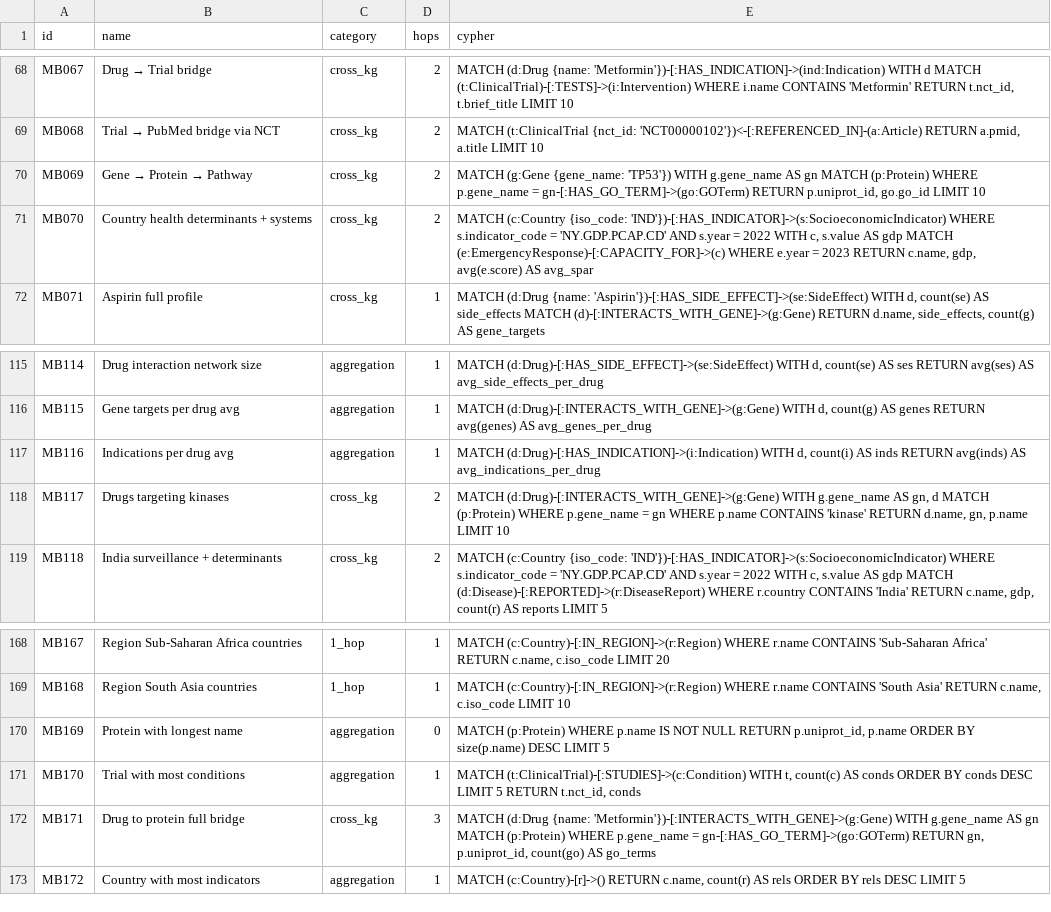
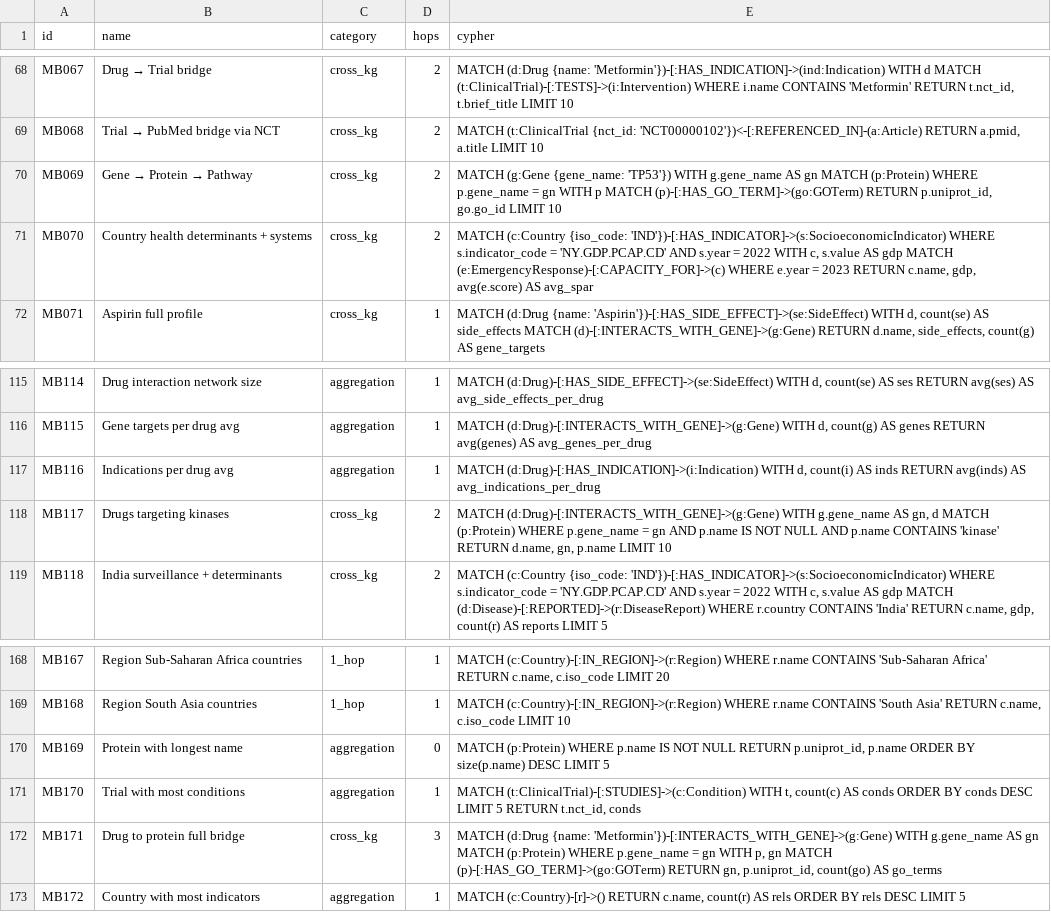
Before and after one commit to samyama-ai/samyama-graph-book, a CSV file: src/data/benchmark/mega-benchmark-queries.csv, drawn as a sheet; only a part is shown, gaps mark what is left out.

Commit message:
fix: repair MB069, MB117, MB171 sed artifacts (broken WHERE/MATCH)

```diff
--- a/src/data/benchmark/mega-benchmark-queries.csv
+++ b/src/data/benchmark/mega-benchmark-queries.csv
@@ -69,3 +69,3 @@ MB067,Drug → Trial bridge,cross_kg,2,"MATCH (d:Drug {name: 'Metformin'})-[:HAS
 MB068,Trial → PubMed bridge via NCT,cross_kg,2,"MATCH (t:ClinicalTrial {nct_id: 'NCT00000102'})<-[:REFERENCED_IN]-(a:Article) RETURN a.pmid, a.title LIMIT 10"
-MB069,Gene → Protein → Pathway,cross_kg,2,"MATCH (g:Gene {gene_name: 'TP53'}) WITH g.gene_name AS gn MATCH (p:Protein) WHERE p.gene_name = gn-[:HAS_GO_TERM]->(go:GOTerm) RETURN p.uniprot_id, go.go_id LIMIT 10"
+MB069,Gene → Protein → Pathway,cross_kg,2,"MATCH (g:Gene {gene_name: 'TP53'}) WITH g.gene_name AS gn MATCH (p:Protein) WHERE p.gene_name = gn WITH p MATCH (p)-[:HAS_GO_TERM]->(go:GOTerm) RETURN p.uniprot_id, go.go_id LIMIT 10"
 MB070,Country health determinants + systems,cross_kg,2,"MATCH (c:Country {iso_code: 'IND'})-[:HAS_INDICATOR]->(s:SocioeconomicIndicator) WHERE s.indicator_code = 'NY.GDP.PCAP.CD' AND s.year = 2022 WITH c, s.value AS gdp MATCH (e:EmergencyResponse)-[:CAPACITY_FOR]->(c) WHERE e.year = 2023 RETURN c.name, gdp, avg(e.score) AS avg_spar"
@@ -117,3 +117,3 @@ MB115,Gene targets per drug avg,aggregation,1,"MATCH (d:Drug)-[:INTERACTS_WITH_G
 MB116,Indications per drug avg,aggregation,1,"MATCH (d:Drug)-[:HAS_INDICATION]->(i:Indication) WITH d, count(i) AS inds RETURN avg(inds) AS avg_indications_per_drug"
-MB117,Drugs targeting kinases,cross_kg,2,"MATCH (d:Drug)-[:INTERACTS_WITH_GENE]->(g:Gene) WITH g.gene_name AS gn, d MATCH (p:Protein) WHERE p.gene_name = gn WHERE p.name CONTAINS 'kinase' RETURN d.name, gn, p.name LIMIT 10"
+MB117,Drugs targeting kinases,cross_kg,2,"MATCH (d:Drug)-[:INTERACTS_WITH_GENE]->(g:Gene) WITH g.gene_name AS gn, d MATCH (p:Protein) WHERE p.gene_name = gn AND p.name IS NOT NULL AND p.name CONTAINS 'kinase' RETURN d.name, gn, p.name LIMIT 10"
 MB118,India surveillance + determinants,cross_kg,2,"MATCH (c:Country {iso_code: 'IND'})-[:HAS_INDICATOR]->(s:SocioeconomicIndicator) WHERE s.indicator_code = 'NY.GDP.PCAP.CD' AND s.year = 2022 WITH c, s.value AS gdp MATCH (d:Disease)-[:REPORTED]->(r:DiseaseReport) WHERE r.country CONTAINS 'India' RETURN c.name, gdp, count(r) AS reports LIMIT 5"
@@ -171,3 +171,3 @@ MB169,Protein with longest name,aggregation,0,"MATCH (p:Protein) WHERE p.name IS
 MB170,Trial with most conditions,aggregation,1,"MATCH (t:ClinicalTrial)-[:STUDIES]->(c:Condition) WITH t, count(c) AS conds ORDER BY conds DESC LIMIT 5 RETURN t.nct_id, conds"
-MB171,Drug to protein full bridge,cross_kg,3,"MATCH (d:Drug {name: 'Metformin'})-[:INTERACTS_WITH_GENE]->(g:Gene) WITH g.gene_name AS gn MATCH (p:Protein) WHERE p.gene_name = gn-[:HAS_GO_TERM]->(go:GOTerm) RETURN gn, p.uniprot_id, count(go) AS go_terms"
+MB171,Drug to protein full bridge,cross_kg,3,"MATCH (d:Drug {name: 'Metformin'})-[:INTERACTS_WITH_GENE]->(g:Gene) WITH g.gene_name AS gn MATCH (p:Protein) WHERE p.gene_name = gn WITH p, gn MATCH (p)-[:HAS_GO_TERM]->(go:GOTerm) RETURN gn, p.uniprot_id, count(go) AS go_terms"
 MB172,Country with most indicators,aggregation,1,"MATCH (c:Country)-[r]->() RETURN c.name, count(r) AS rels ORDER BY rels DESC LIMIT 5"
```
